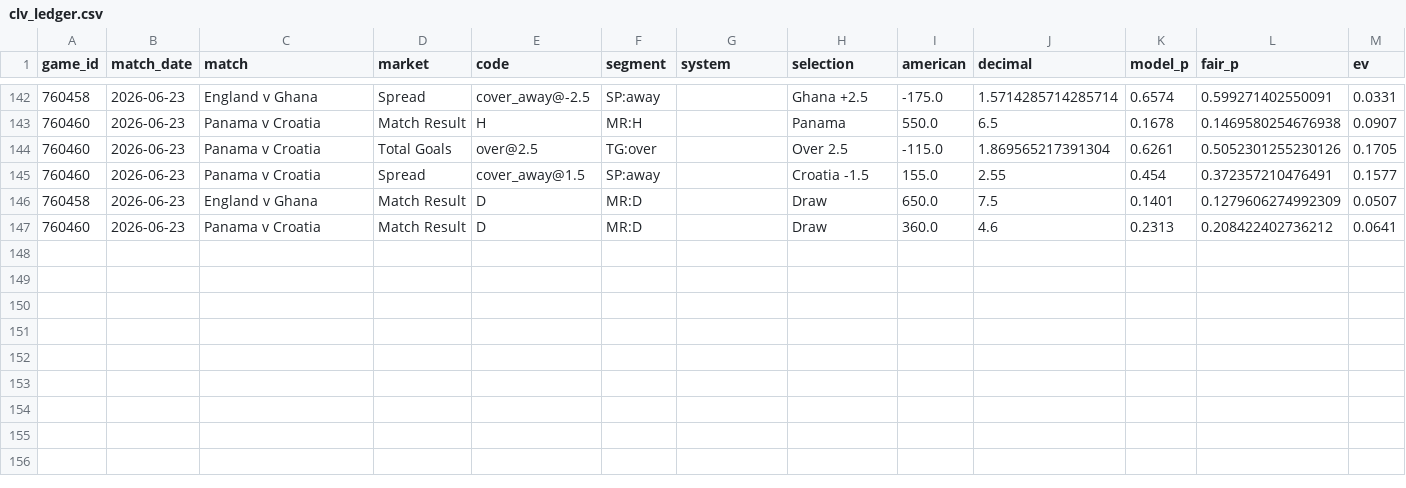
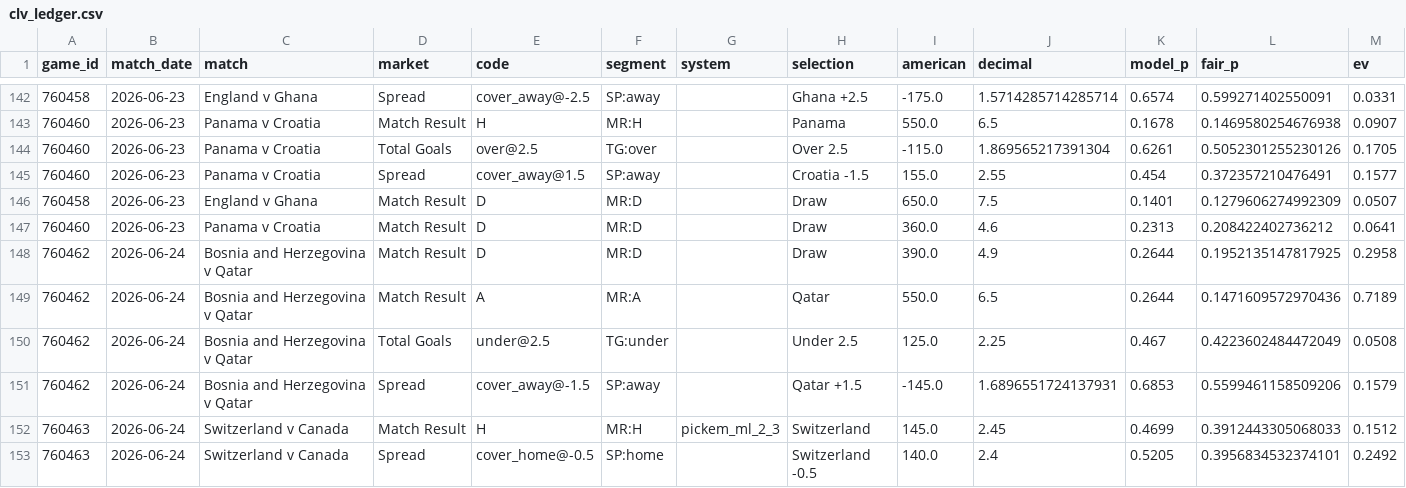
Before and after one commit to mgwinnier/soccer-model, a CSV file: reports/clv_ledger.csv, drawn as a sheet; only a part is shown, gaps mark what is left out; rows hold the shown columns only; the diff names each change by its address in the sheet, - before the commit and + after, or states it on an @@ line.

```diff
--- a/reports/clv_ledger.csv
+++ b/reports/clv_ledger.csv
+row 148: 760462 | 2026-06-24 | Bosnia and Herzegovina v Qatar | Match Result | D | MR:D |  | Draw | 390.0 | 4.9 | 0.2644 | 0.1952135147817925 | 0.2958
+row 149: 760462 | 2026-06-24 | Bosnia and Herzegovina v Qatar | Match Result | A | MR:A |  | Qatar | 550.0 | 6.5 | 0.2644 | 0.1471609572970436 | 0.7189
+row 150: 760462 | 2026-06-24 | Bosnia and Herzegovina v Qatar | Total Goals | under@2.5 | TG:under |  | Under 2.5 | 125.0 | 2.25 | 0.467 | 0.4223602484472049 | 0.0508
+row 151: 760462 | 2026-06-24 | Bosnia and Herzegovina v Qatar | Spread | cover_away@-1.5 | SP:away |  | Qatar +1.5 | -145.0 | 1.6896551724137931 | 0.6853 | 0.5599461158509206 | 0.1579
+row 152: 760463 | 2026-06-24 | Switzerland v Canada | Match Result | H | MR:H | pickem_ml_2_3 | Switzerland | 145.0 | 2.45 | 0.4699 | 0.3912443305068033 | 0.1512
+row 153: 760463 | 2026-06-24 | Switzerland v Canada | Spread | cover_home@-0.5 | SP:home |  | Switzerland -0.5 | 140.0 | 2.4 | 0.5205 | 0.3956834532374101 | 0.2492
```
Also changed, not shown: reports/clv_open.csv.
